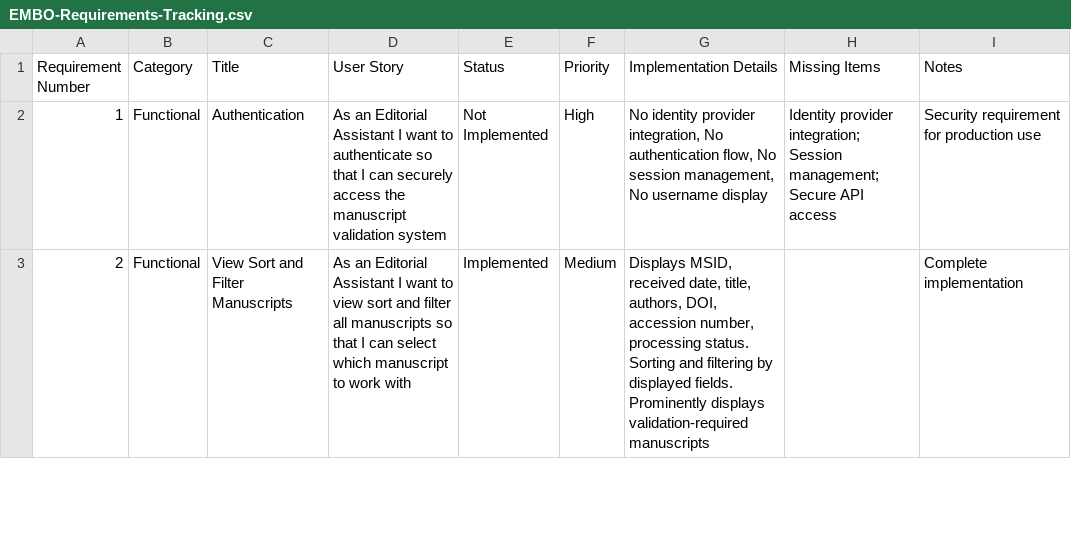
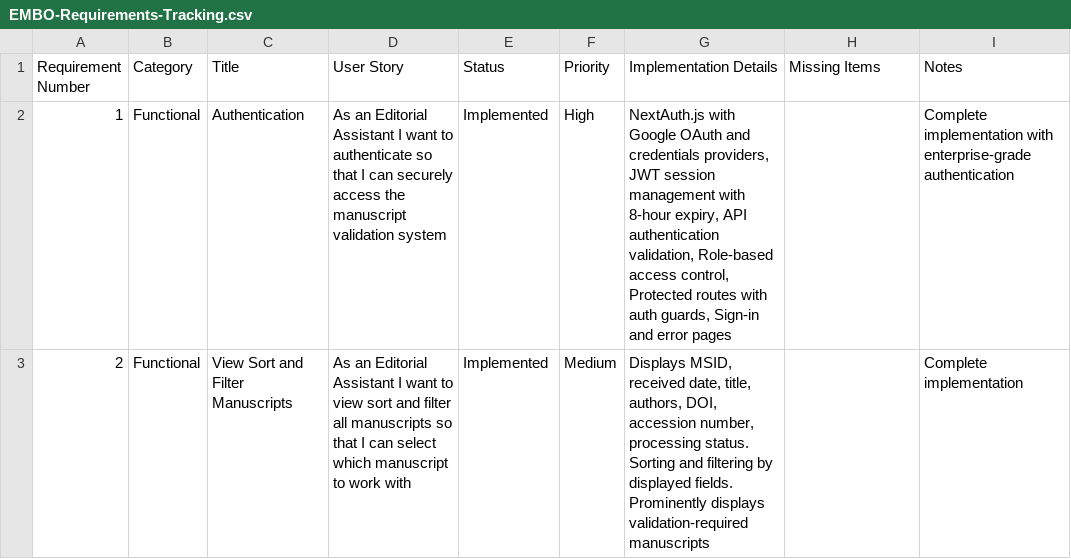
Before and after one commit to jerome-jones-67B/v0-EMBO, a CSV file: EMBO-Requirements-Tracking.csv, drawn as a sheet; only a part is shown; the diff covers the shown part only.

Commit message:
Update status files.

```diff
--- a/EMBO-Requirements-Tracking.csv
+++ b/EMBO-Requirements-Tracking.csv
@@ -1,3 +1,3 @@
 Requirement Number,Category,Title,User Story,Status,Priority,Implementation Details,Missing Items,Notes
-1,Functional,Authentication,As an Editorial Assistant I want to authenticate so that I can securely access the manuscript validation system,Not Implemented,High,"No identity provider integration, No authentication flow, No session management, No username display",Identity provider integration; Session management; Secure API access,Security requirement for production use
+1,Functional,Authentication,As an Editorial Assistant I want to authenticate so that I can securely access the manuscript validation system,Implemented,High,"NextAuth.js with Google OAuth and credentials providers, JWT session management with 8-hour expiry, API authentication validation, Role-based access control, Protected routes with auth guards, Sign-in and error pages",,Complete implementation with enterprise-grade authentication
 2,Functional,View Sort and Filter Manuscripts,As an Editorial Assistant I want to view sort and filter all manuscripts so that I can select which manuscript to work with,Implemented,Medium,"Displays MSID, received date, title, authors, DOI, accession number, processing status. Sorting and filtering by displayed fields. Prominently displays validation-required manuscripts",,Complete implementation
```
Also changed, not shown: 11 edited cells elsewhere in this file, 2 other files.
